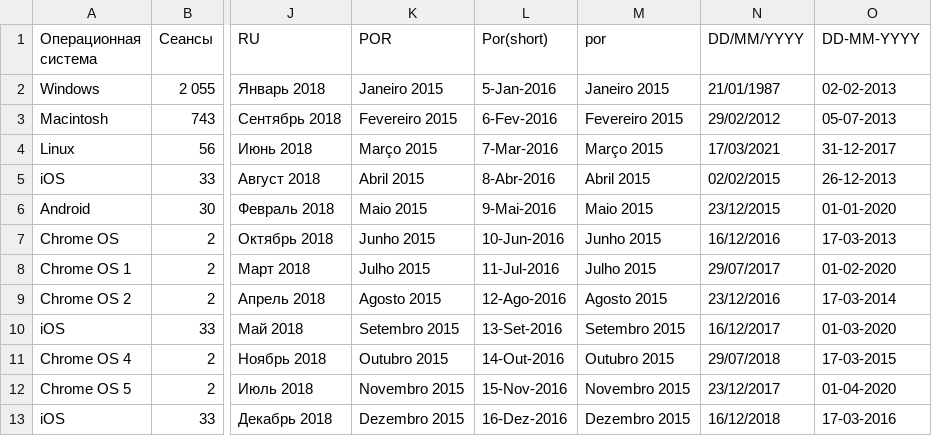
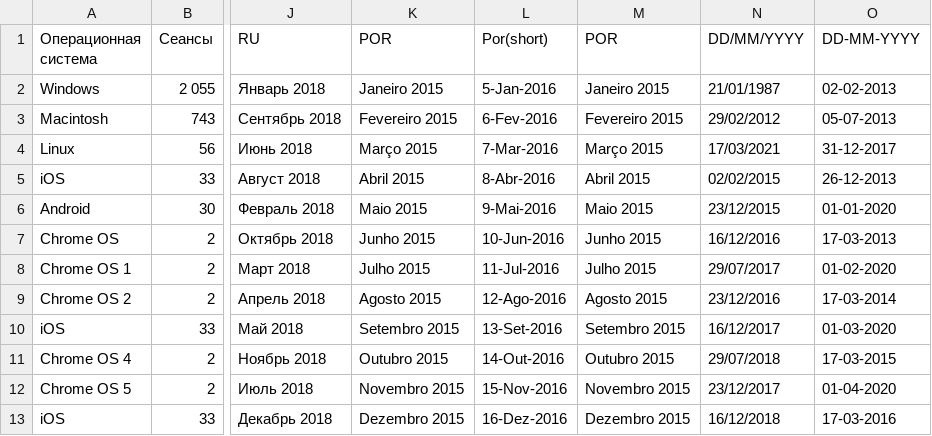
Before and after one commit to katesemikova/test-docs, a CSV file: test_dates.csv, drawn as a sheet; only a part is shown, gaps mark what is left out; the diff names each change by its address in the sheet, - before the commit and + after, or states it on an @@ line.

Commit message:
Update test_dates.csv

```diff
--- a/test_dates.csv
+++ b/test_dates.csv
-M1: por
+M1: POR
```
